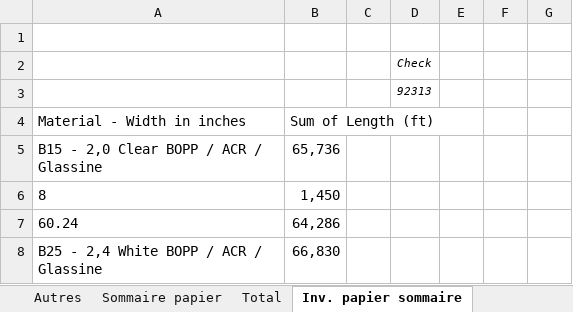
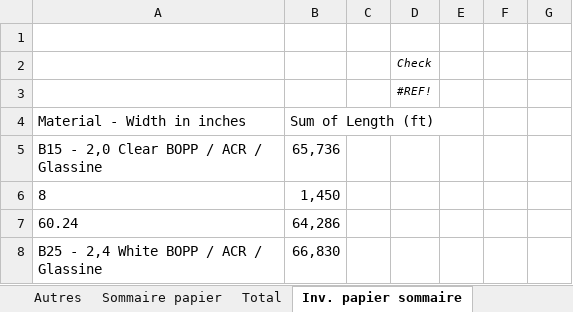
Before and after one commit to Toaster545/Label_Edge_Optimization, an Excel workbook: data/Inventaire 2025 V1.xlsx, sheet Inv. papier sommaire, drawn as a sheet; only a part is shown; values as stored, in another font and other column widths than the file's, no borders; the diff names each change by its address in the sheet, - before the commit and + after, or states it on an @@ line.

```diff
--- a/data/Inventaire 2025 V1.xlsx (sheet Inv. papier sommaire)
+++ b/data/Inventaire 2025 V1.xlsx (sheet Inv. papier sommaire)
-D3: 92313
+D3: #REF!
```
Also changed, not shown: sheet Papier, sheet Autres, sheet Sommaire papier, sheet Total, formulas that keep their value, hidden cells, 7 other files.
